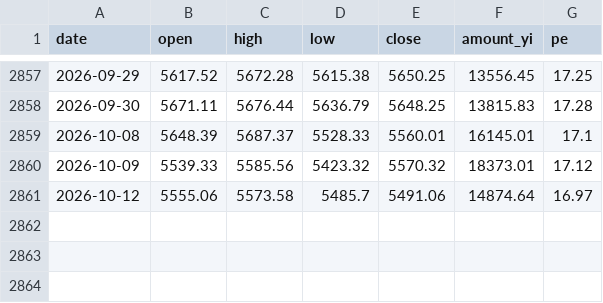
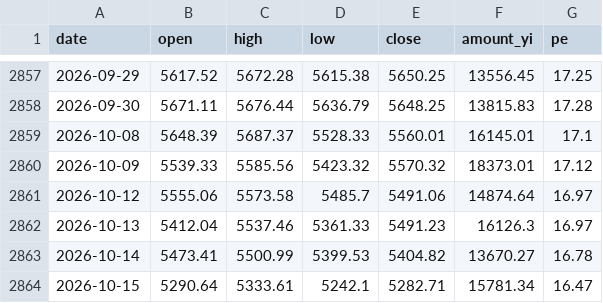
Before and after one commit to cateatcatx/ai-theme-monitor, a CSV file: data/000985.csv, drawn as a sheet; only a part is shown, gaps mark what is left out; the diff names each change by its address in the sheet, - before the commit and + after, or states it on an @@ line.

```diff
--- a/data/000985.csv
+++ b/data/000985.csv
+row 2862: 2026-10-13 | 5412.04 | 5537.46 | 5361.33 | 5491.23 | 16126.3 | 16.97
+row 2863: 2026-10-14 | 5473.41 | 5500.99 | 5399.53 | 5404.82 | 13670.27 | 16.78
+row 2864: 2026-10-15 | 5290.64 | 5333.61 | 5242.1 | 5282.71 | 15781.34 | 16.47
```
Also changed, not shown: data/000300.csv, data/930713.csv, 8 other files.
